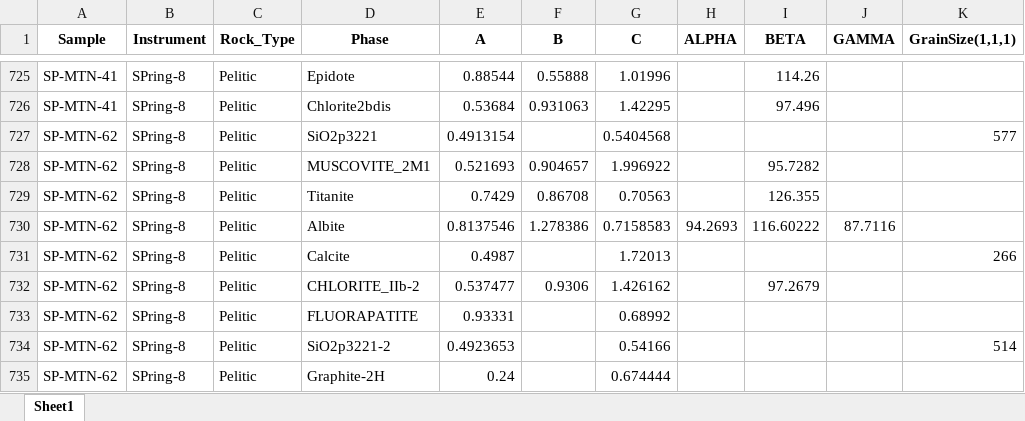
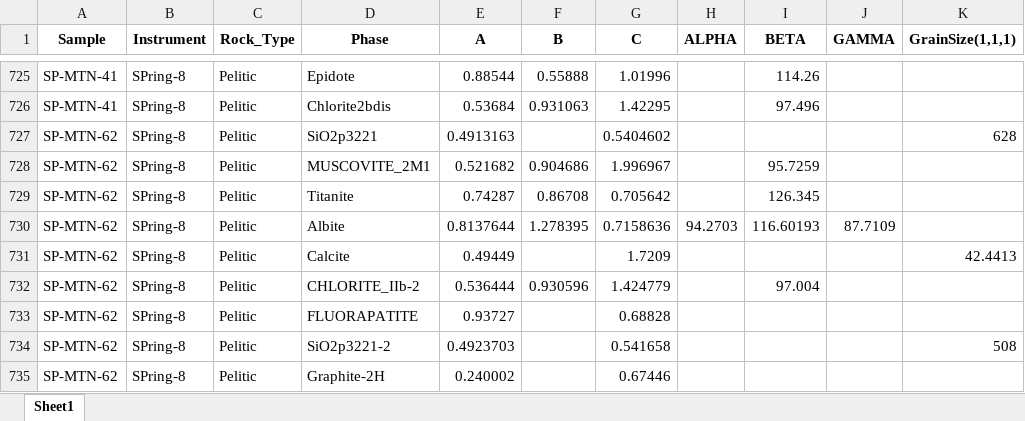
Before and after one commit to MSrakugo/PXRD-Validation-Paper, an Excel workbook: 0_Data/2_Compiled_Data/Param_compile_df.xlsx, sheet Sheet1, drawn as a sheet; only a part is shown, gaps mark what is left out; values as stored, in another font and other column widths than the file's, no borders; the diff covers the shown part only; the diff names each change by its address in the sheet, - before the commit and + after, or states it on an @@ line.

```diff
--- a/0_Data/2_Compiled_Data/Param_compile_df.xlsx (sheet Sheet1)
+++ b/0_Data/2_Compiled_Data/Param_compile_df.xlsx (sheet Sheet1)
-E727 (A): 0.4913154
+E727 (A): 0.4913163
-G727 (C): 0.5404568
+G727 (C): 0.5404602
-K727 (GrainSize(1,1,1)): 577
+K727 (GrainSize(1,1,1)): 628
-E728 (A): 0.521693
+E728 (A): 0.521682
-F728 (B): 0.904657
+F728 (B): 0.904686
-G728 (C): 1.996922
+G728 (C): 1.996967
-I728 (BETA): 95.7282
+I728 (BETA): 95.7259
-E729 (A): 0.7429
+E729 (A): 0.74287
-G729 (C): 0.70563
+G729 (C): 0.705642
-I729 (BETA): 126.355
+I729 (BETA): 126.345
-E730 (A): 0.8137546
+E730 (A): 0.8137644
-F730 (B): 1.278386
+F730 (B): 1.278395
-G730 (C): 0.7158583
+G730 (C): 0.7158636
-H730 (ALPHA): 94.2693
+H730 (ALPHA): 94.2703
-I730 (BETA): 116.60222
+I730 (BETA): 116.60193
-J730 (GAMMA): 87.7116
+J730 (GAMMA): 87.7109
-E731 (A): 0.4987
+E731 (A): 0.49449
-G731 (C): 1.72013
+G731 (C): 1.7209
-K731 (GrainSize(1,1,1)): 266
+K731 (GrainSize(1,1,1)): 42.4413
-E732 (A): 0.537477
+E732 (A): 0.536444
-F732 (B): 0.9306
+F732 (B): 0.930596
-G732 (C): 1.426162
+G732 (C): 1.424779
-I732 (BETA): 97.2679
+I732 (BETA): 97.004
-E733 (A): 0.93331
+E733 (A): 0.93727
-G733 (C): 0.68992
+G733 (C): 0.68828
-E734 (A): 0.4923653
+E734 (A): 0.4923703
-G734 (C): 0.54166
+G734 (C): 0.541658
-K734 (GrainSize(1,1,1)): 514
+K734 (GrainSize(1,1,1)): 508
-E735 (A): 0.24
+E735 (A): 0.240002
-G735 (C): 0.674444
+G735 (C): 0.67446
```
Also changed, not shown: 1 added row and 37 edited cells elsewhere in this sheet, 0_Data/2_Compiled_Data/Pelitic_compiled_data_Param.xlsx, 0_Data/2_Compiled_Data/df_mineral_wt_comp_>bulk_comp_sp8.xlsx, 37 other files.
